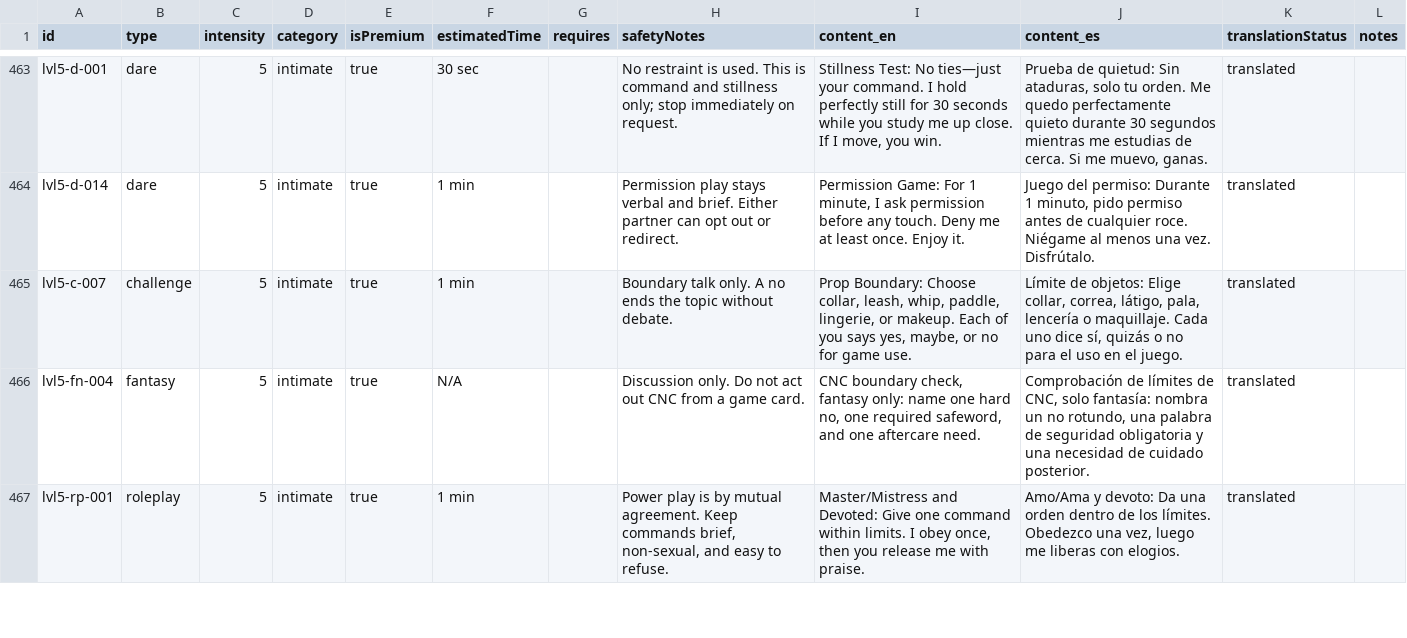
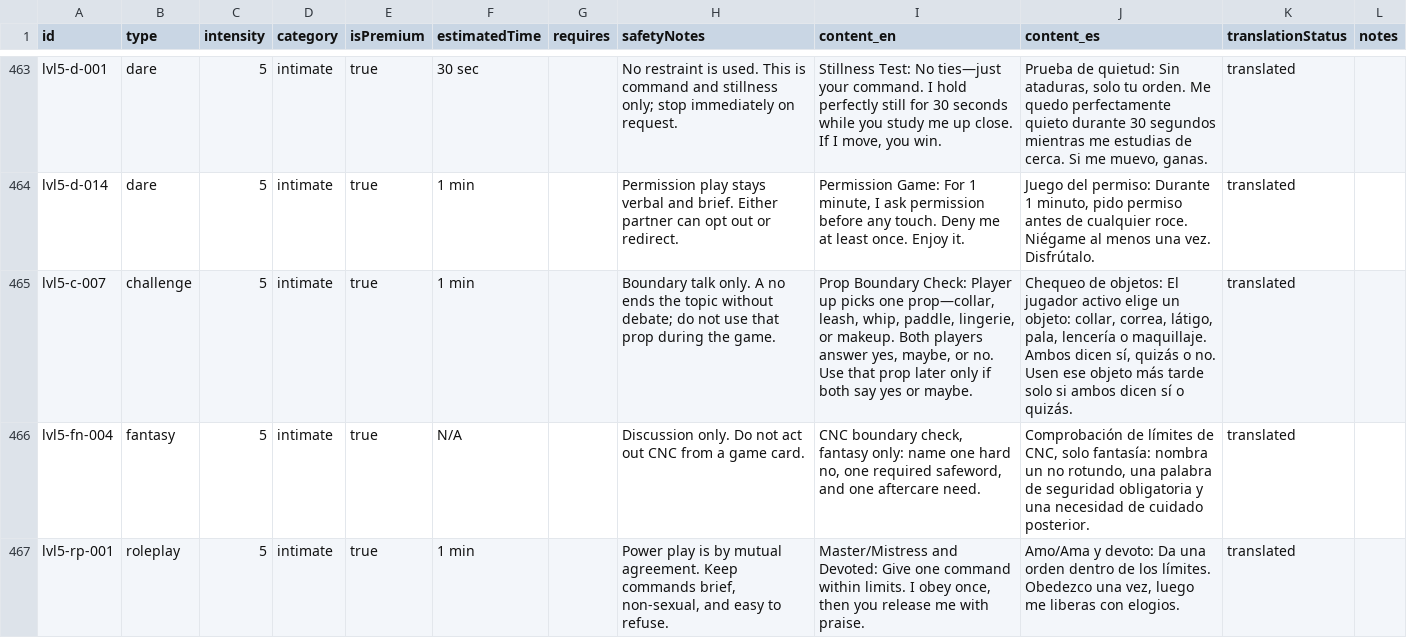
Before and after one commit to mikepitts25/SpiceSync, a CSV file: apps/mobile/data/game_card_translations.csv, drawn as a sheet; only a part is shown, gaps mark what is left out.

```diff
--- a/apps/mobile/data/game_card_translations.csv
+++ b/apps/mobile/data/game_card_translations.csv
@@ -464,3 +464,3 @@ lvl5-d-001,dare,5,intimate,true,30 sec,,No restraint is used. This is command an
 lvl5-d-014,dare,5,intimate,true,1 min,,Permission play stays verbal and brief. Either partner can opt out or redirect.,"Permission Game: For 1 minute, I ask permission before any touch. Deny me at least once. Enjoy it.","Juego del permiso: Durante 1 minuto, pido permiso antes de cualquier roce. Niégame al menos una vez. Disfrútalo.",translated,
-lvl5-c-007,challenge,5,intimate,true,1 min,,Boundary talk only. A no ends the topic without debate.,"Prop Boundary: Choose collar, leash, whip, paddle, lingerie, or makeup. Each of you says yes, maybe, or no for game use.","Límite de objetos: Elige collar, correa, látigo, pala, lencería o maquillaje. Cada uno dice sí, quizás o no para el uso en el juego.",translated,
+lvl5-c-007,challenge,5,intimate,true,1 min,,"Boundary talk only. A no ends the topic without debate; do not use that prop during the game.","Prop Boundary Check: Player up picks one prop—collar, leash, whip, paddle, lingerie, or makeup. Both players answer yes, maybe, or no. Use that prop later only if both say yes or maybe.","Chequeo de objetos: El jugador activo elige un objeto: collar, correa, látigo, pala, lencería o maquillaje. Ambos dicen sí, quizás o no. Usen ese objeto más tarde solo si ambos dicen sí o quizás.",translated,
 lvl5-fn-004,fantasy,5,intimate,true,N/A,,Discussion only. Do not act out CNC from a game card.,"CNC boundary check, fantasy only: name one hard no, one required safeword, and one aftercare need.","Comprobación de límites de CNC, solo fantasía: nombra un no rotundo, una palabra de seguridad obligatoria y una necesidad de cuidado posterior.",translated,
```
Also changed, not shown: apps/mobile/data/game_cards.csv, 14 other files.
